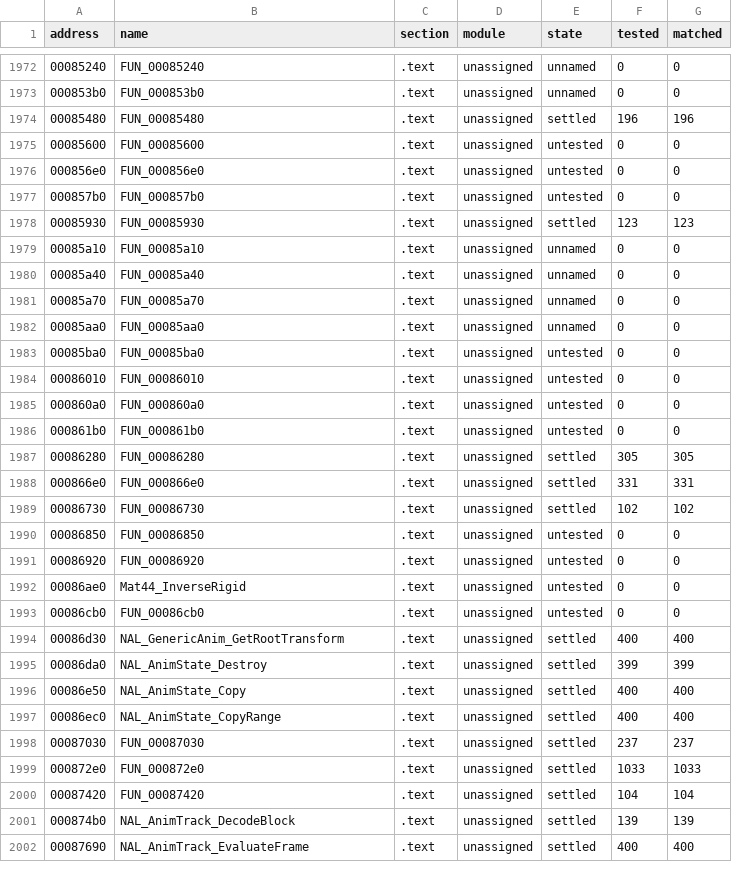
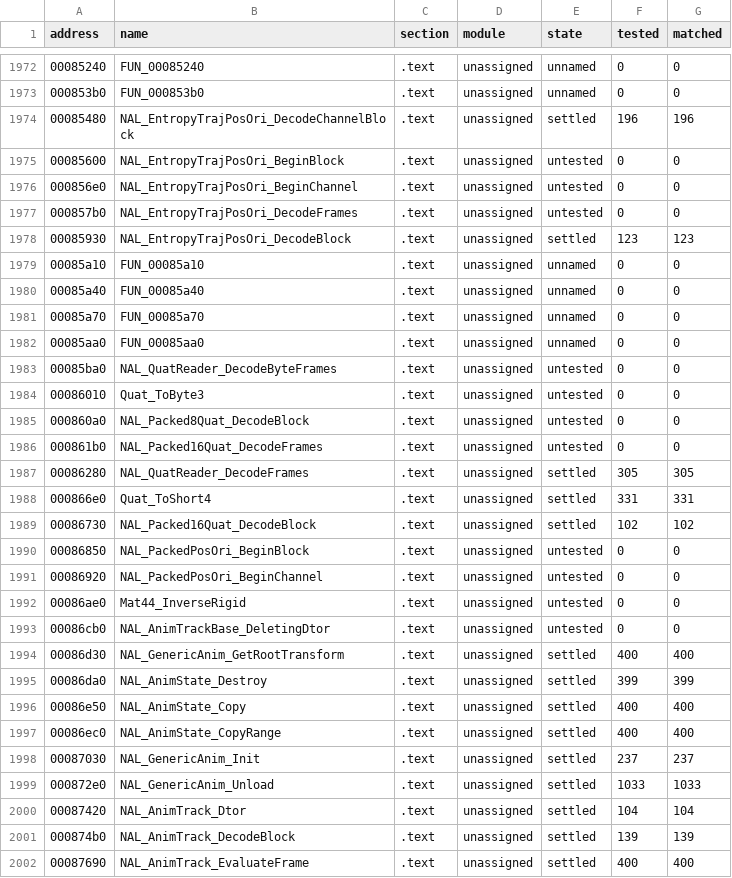
Before and after one commit to SmokeDoggy044/CoD2-BRO-Decomp, a CSV file: tools/data/progress.csv, drawn as a sheet; only a part is shown, gaps mark what is left out; the diff covers the shown part only.

```diff
--- a/tools/data/progress.csv
+++ b/tools/data/progress.csv
@@ -1973,7 +1973,7 @@ address,name,section,module,state,tested,matched
 000853b0,FUN_000853b0,.text,unassigned,unnamed,0,0
-00085480,FUN_00085480,.text,unassigned,settled,196,196
-00085600,FUN_00085600,.text,unassigned,untested,0,0
-000856e0,FUN_000856e0,.text,unassigned,untested,0,0
-000857b0,FUN_000857b0,.text,unassigned,untested,0,0
-00085930,FUN_00085930,.text,unassigned,settled,123,123
+00085480,NAL_EntropyTrajPosOri_DecodeChannelBlock,.text,unassigned,settled,196,196
+00085600,NAL_EntropyTrajPosOri_BeginBlock,.text,unassigned,untested,0,0
+000856e0,NAL_EntropyTrajPosOri_BeginChannel,.text,unassigned,untested,0,0
+000857b0,NAL_EntropyTrajPosOri_DecodeFrames,.text,unassigned,untested,0,0
+00085930,NAL_EntropyTrajPosOri_DecodeBlock,.text,unassigned,settled,123,123
 00085a10,FUN_00085a10,.text,unassigned,unnamed,0,0
@@ -1982,13 +1982,13 @@ address,name,section,module,state,tested,matched
 00085aa0,FUN_00085aa0,.text,unassigned,unnamed,0,0
-00085ba0,FUN_00085ba0,.text,unassigned,untested,0,0
-00086010,FUN_00086010,.text,unassigned,untested,0,0
-000860a0,FUN_000860a0,.text,unassigned,untested,0,0
-000861b0,FUN_000861b0,.text,unassigned,untested,0,0
-00086280,FUN_00086280,.text,unassigned,settled,305,305
-000866e0,FUN_000866e0,.text,unassigned,settled,331,331
-00086730,FUN_00086730,.text,unassigned,settled,102,102
-00086850,FUN_00086850,.text,unassigned,untested,0,0
-00086920,FUN_00086920,.text,unassigned,untested,0,0
+00085ba0,NAL_QuatReader_DecodeByteFrames,.text,unassigned,untested,0,0
+00086010,Quat_ToByte3,.text,unassigned,untested,0,0
+000860a0,NAL_Packed8Quat_DecodeBlock,.text,unassigned,untested,0,0
+000861b0,NAL_Packed16Quat_DecodeFrames,.text,unassigned,untested,0,0
+00086280,NAL_QuatReader_DecodeFrames,.text,unassigned,settled,305,305
+000866e0,Quat_ToShort4,.text,unassigned,settled,331,331
+00086730,NAL_Packed16Quat_DecodeBlock,.text,unassigned,settled,102,102
+00086850,NAL_PackedPosOri_BeginBlock,.text,unassigned,untested,0,0
+00086920,NAL_PackedPosOri_BeginChannel,.text,unassigned,untested,0,0
 00086ae0,Mat44_InverseRigid,.text,unassigned,untested,0,0
-00086cb0,FUN_00086cb0,.text,unassigned,untested,0,0
+00086cb0,NAL_AnimTrackBase_DeletingDtor,.text,unassigned,untested,0,0
 00086d30,NAL_GenericAnim_GetRootTransform,.text,unassigned,settled,400,400
@@ -1997,5 +1997,5 @@ address,name,section,module,state,tested,matched
 00086ec0,NAL_AnimState_CopyRange,.text,unassigned,settled,400,400
-00087030,FUN_00087030,.text,unassigned,settled,237,237
-000872e0,FUN_000872e0,.text,unassigned,settled,1033,1033
-00087420,FUN_00087420,.text,unassigned,settled,104,104
+00087030,NAL_GenericAnim_Init,.text,unassigned,settled,237,237
+000872e0,NAL_GenericAnim_Unload,.text,unassigned,settled,1033,1033
+00087420,NAL_AnimTrack_Dtor,.text,unassigned,settled,104,104
 000874b0,NAL_AnimTrack_DecodeBlock,.text,unassigned,settled,139,139
```
Also changed, not shown: 152 edited cells elsewhere in this file, 3 other files.
